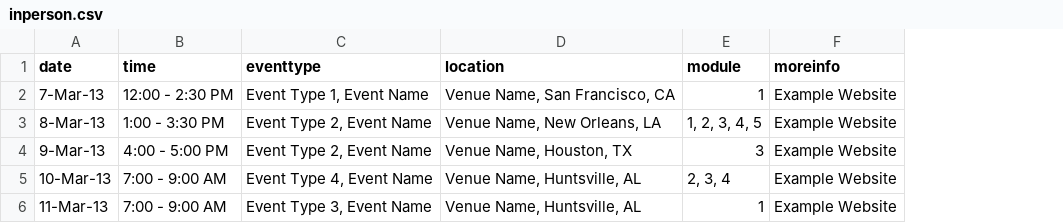
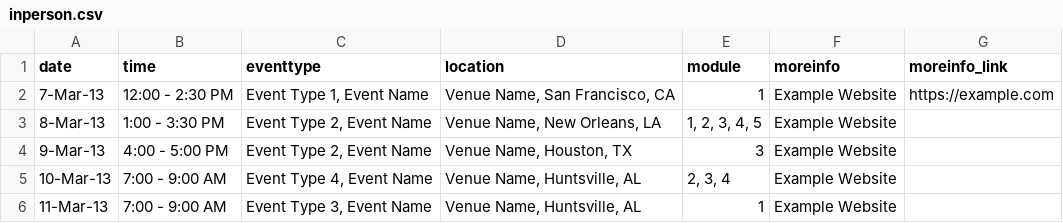
Before and after one commit to bressler1995/TOPS-Website-Front-End, a CSV file: _data/inperson.csv, drawn as a sheet; the diff names each change by its address in the sheet, - before the commit and + after, or states it on an @@ line.

Commit message:
Add link column to in person CSV

```diff
--- a/_data/inperson.csv
+++ b/_data/inperson.csv
+column G (moreinfo_link), row 2: https://example.com
```
